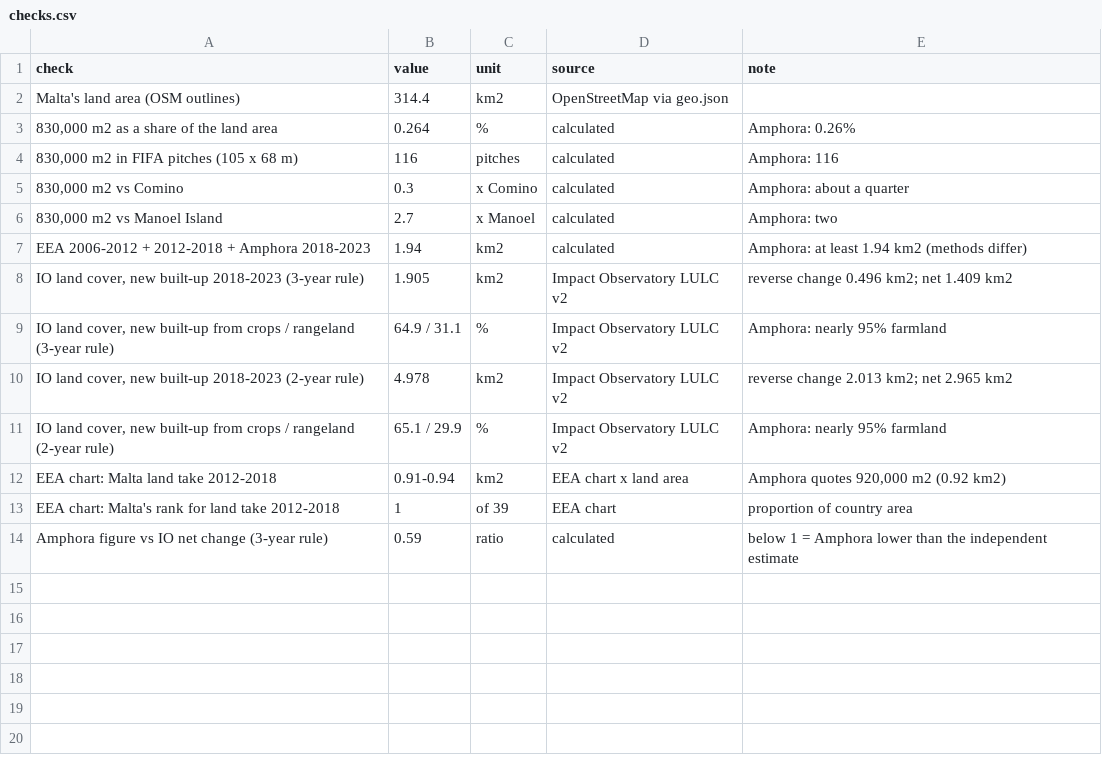
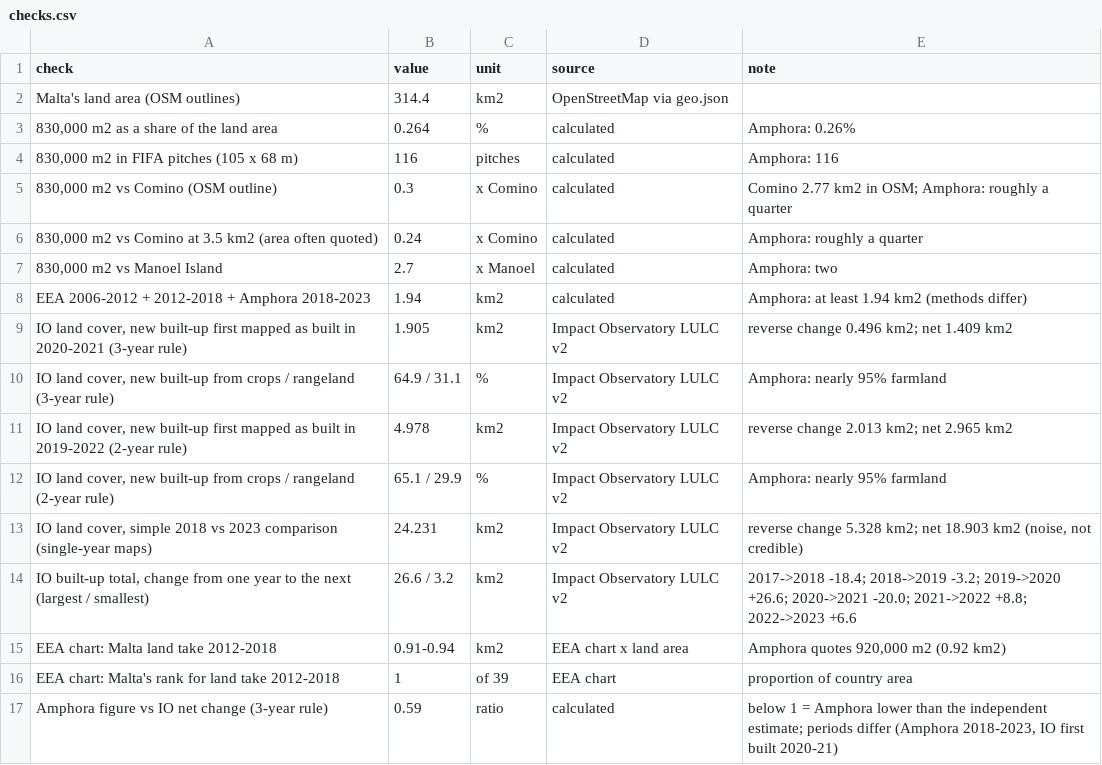
Before and after one commit to leandergrech/Mizien, a CSV file: data/cc-019/checks.csv, drawn as a sheet.

```diff
--- a/data/cc-019/checks.csv
+++ b/data/cc-019/checks.csv
@@ -4,11 +4,14 @@ Malta's land area (OSM outlines),314.4,km2,OpenStreetMap via geo.json,
 "830,000 m2 in FIFA pitches (105 x 68 m)",116,pitches,calculated,Amphora: 116
-"830,000 m2 vs Comino",0.3,x Comino,calculated,Amphora: about a quarter
+"830,000 m2 vs Comino (OSM outline)",0.3,x Comino,calculated,Comino 2.77 km2 in OSM; Amphora: roughly a quarter
+"830,000 m2 vs Comino at 3.5 km2 (area often quoted)",0.24,x Comino,calculated,Amphora: roughly a quarter
 "830,000 m2 vs Manoel Island",2.7,x Manoel,calculated,Amphora: two
 EEA 2006-2012 + 2012-2018 + Amphora 2018-2023,1.94,km2,calculated,Amphora: at least 1.94 km2 (methods differ)
-"IO land cover, new built-up 2018-2023 (3-year rule)",1.905,km2,Impact Observatory LULC v2,reverse change 0.496 km2; net 1.409 km2
+"IO land cover, new built-up first mapped as built in 2020-2021 (3-year rule)",1.905,km2,Impact Observatory LULC v2,reverse change 0.496 km2; net 1.409 km2
 "IO land cover, new built-up from crops / rangeland (3-year rule)",64.9 / 31.1,%,Impact Observatory LULC v2,Amphora: nearly 95% farmland
-"IO land cover, new built-up 2018-2023 (2-year rule)",4.978,km2,Impact Observatory LULC v2,reverse change 2.013 km2; net 2.965 km2
+"IO land cover, new built-up first mapped as built in 2019-2022 (2-year rule)",4.978,km2,Impact Observatory LULC v2,reverse change 2.013 km2; net 2.965 km2
 "IO land cover, new built-up from crops / rangeland (2-year rule)",65.1 / 29.9,%,Impact Observatory LULC v2,Amphora: nearly 95% farmland
+"IO land cover, simple 2018 vs 2023 comparison (single-year maps)",24.231,km2,Impact Observatory LULC v2,"reverse change 5.328 km2; net 18.903 km2 (noise, not credible)"
+"IO built-up total, change from one year to the next (largest / smallest)",26.6 / 3.2,km2,Impact Observatory LULC v2,2017->2018 -18.4; 2018->2019 -3.2; 2019->2020 +26.6; 2020->2021 -20.0; 2021->2022 +8.8; 2022->2023 +6.6
 EEA chart: Malta land take 2012-2018,0.91-0.94,km2,EEA chart x land area,"Amphora quotes 920,000 m2 (0.92 km2)"
 EEA chart: Malta's rank for land take 2012-2018,1,of 39,EEA chart,proportion of country area
-Amphora figure vs IO net change (3-year rule),0.59,ratio,calculated,below 1 = Amphora lower than the independent estimate
+Amphora figure vs IO net change (3-year rule),0.59,ratio,calculated,"below 1 = Amphora lower than the independent estimate; periods differ (Amphora 2018-2023, IO first built 2020-21)"
```
Also changed, not shown: data/cc-019/io_lulc_change.csv, 12 other files.
